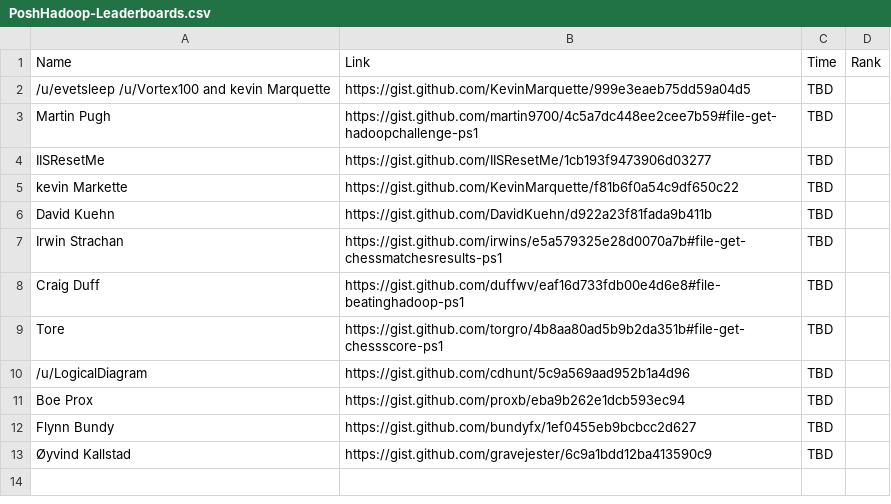
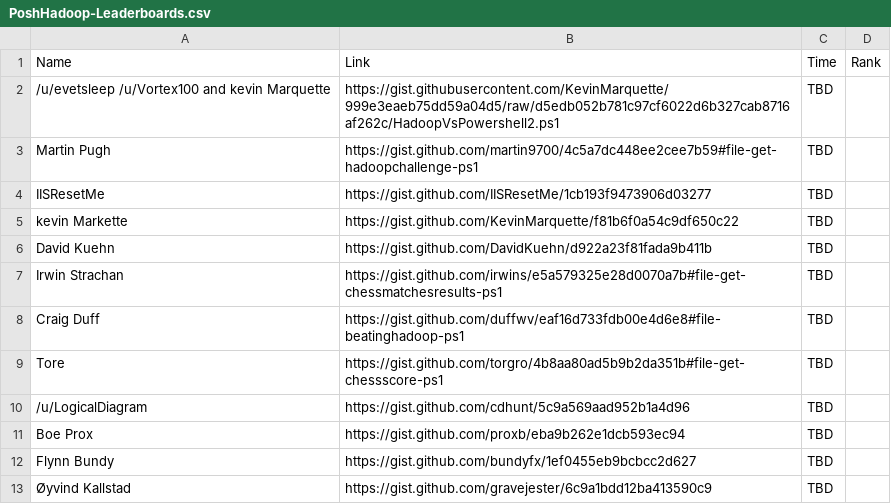
Before and after one commit to 1RedOne/BlogPosts, a CSV file: PoshHadoop-Leaderboards.csv, drawn as a sheet.

Commit message:
Update PoshHadoop-Leaderboards.csv

```diff
--- a/PoshHadoop-Leaderboards.csv
+++ b/PoshHadoop-Leaderboards.csv
@@ -1,3 +1,3 @@
 Name,Link,Time,Rank
-/u/evetsleep /u/Vortex100 and kevin Marquette , https://gist.github.com/KevinMarquette/999e3eaeb75dd59a04d5 , TBD ,
+/u/evetsleep /u/Vortex100 and kevin Marquette , https://gist.githubusercontent.com/KevinMarquette/999e3eaeb75dd59a04d5/raw/d5edb052b781c97cf6022d6b327cab8716af262c/HadoopVsPowershell2.ps1 , TBD ,
 Martin Pugh , https://gist.github.com/martin9700/4c5a7dc448ee2cee7b59#file-get-hadoopchallenge-ps1 , TBD ,
```
